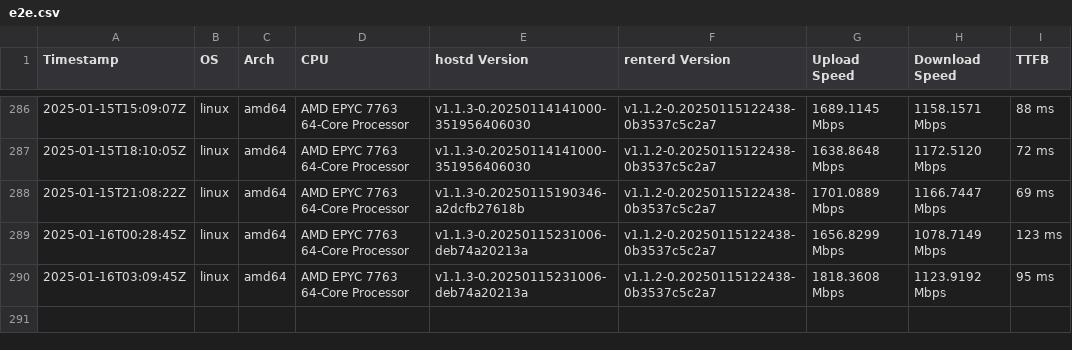
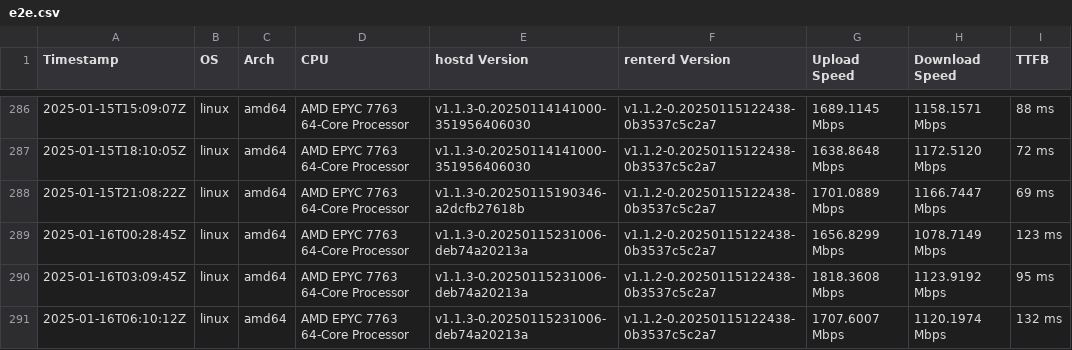
Before and after one commit to SiaFoundation/benchmark, a CSV file: results/e2e.csv, drawn as a sheet; only a part is shown, gaps mark what is left out; the diff names each change by its address in the sheet, - before the commit and + after, or states it on an @@ line.

```diff
--- a/results/e2e.csv
+++ b/results/e2e.csv
+row 291: 2025-01-16T06:10:12Z | linux | amd64 | AMD EPYC 7763 64-Core Processor | v1.1.3-0.20250115231006-deb74a20213a | v1.1.2-0.20250115122438-0b3537c5c2a7 | 1707.6007 Mbps | 1120.1974 Mbps | 132 ms
```
Also changed, not shown: results/rhp2.csv, results/rhp3.csv, 5 other files.
